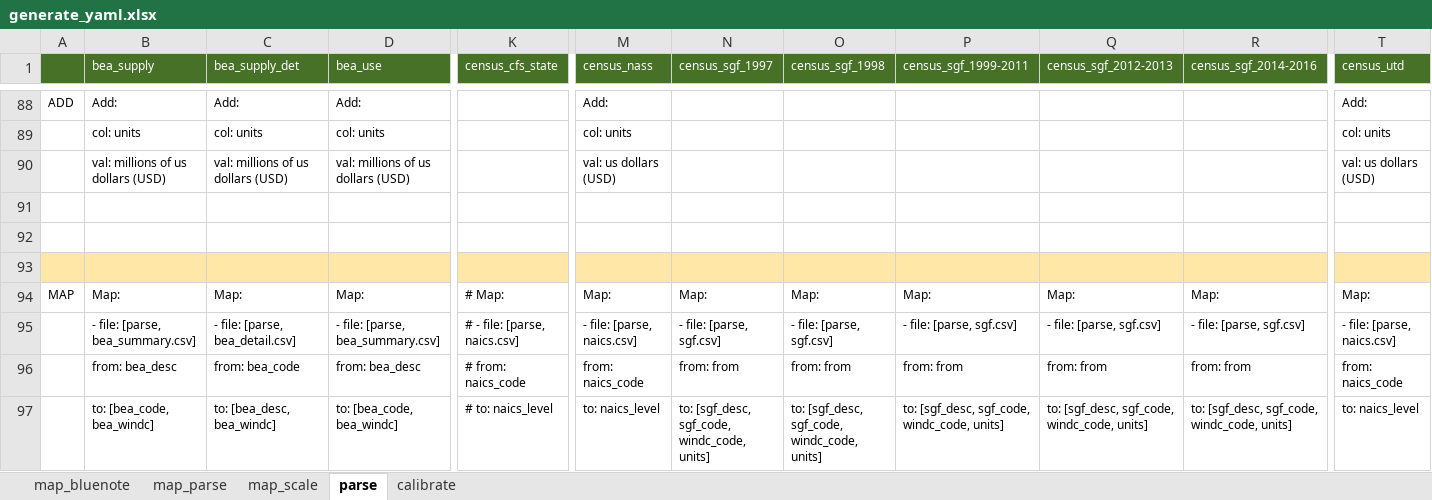
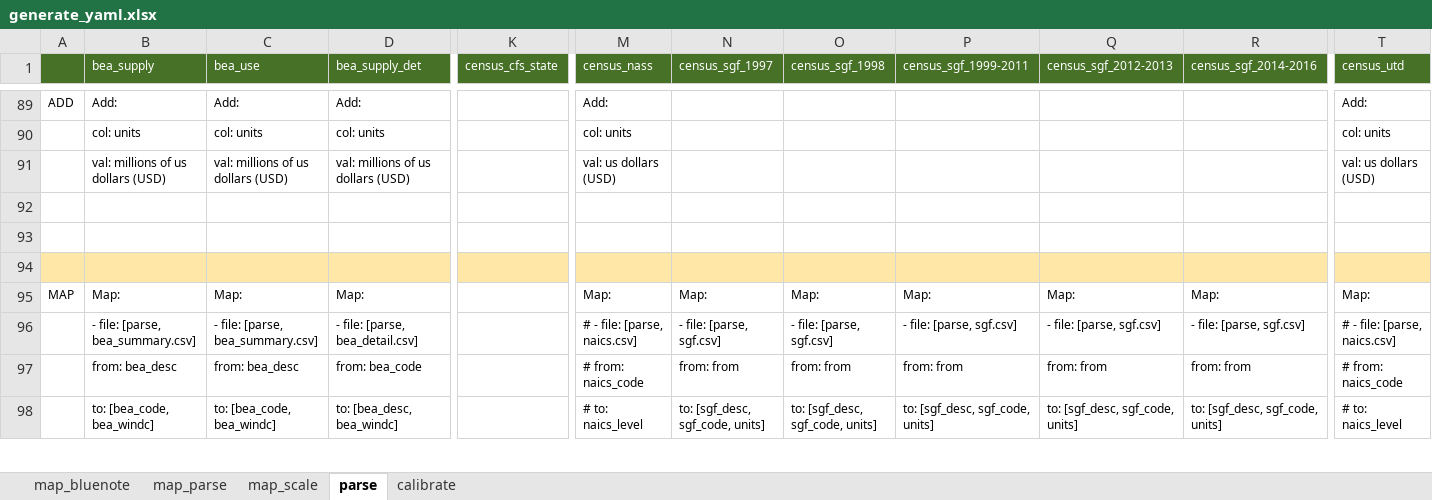
Before and after one commit to NREL/SLiDE, an Excel workbook: data/readfiles/generate_yaml.xlsx, sheet parse, drawn as a sheet; only a part is shown, gaps mark what is left out; values as stored, in another font and other column widths than the file's, no borders; conditional formats not drawn; addresses are those after the commit; the diff covers the shown part only; the diff names each change by its address in the sheet, - before the commit and + after, or states it on an @@ line.

```diff
--- a/data/readfiles/generate_yaml.xlsx (sheet parse)
+++ b/data/readfiles/generate_yaml.xlsx (sheet parse)
-C1: bea_supply_det
+C1: bea_use
-D1: bea_use
+D1: bea_supply_det
-K95 (census_cfs_state): # Map:
+K95 (census_cfs_state): (empty)
-C96 (bea_use): - file: [parse, bea_detail.csv]
+C96 (bea_use): - file: [parse, bea_summary.csv]
-D96 (bea_supply_det): - file: [parse, bea_summary.csv]
+D96 (bea_supply_det): - file: [parse, bea_detail.csv]
-K96 (census_cfs_state): # - file: [parse, naics.csv]
+K96 (census_cfs_state): (empty)
-M96 (census_nass): - file: [parse, naics.csv]
+M96 (census_nass): # - file: [parse, naics.csv]
-T96 (census_utd): - file: [parse, naics.csv]
+T96 (census_utd): # - file: [parse, naics.csv]
-C97 (bea_use): from: bea_code
+C97 (bea_use): from: bea_desc
-D97 (bea_supply_det): from: bea_desc
+D97 (bea_supply_det): from: bea_code
-K97 (census_cfs_state): # from: naics_code
+K97 (census_cfs_state): (empty)
-M97 (census_nass): from: naics_code
+M97 (census_nass): # from: naics_code
-T97 (census_utd): from: naics_code
+T97 (census_utd): # from: naics_code
-C98 (bea_use): to: [bea_desc, bea_windc]
+C98 (bea_use): to: [bea_code, bea_windc]
-D98 (bea_supply_det): to: [bea_code, bea_windc]
+D98 (bea_supply_det): to: [bea_desc, bea_windc]
-K98 (census_cfs_state): # to: naics_level
+K98 (census_cfs_state): (empty)
-M98 (census_nass): to: naics_level
+M98 (census_nass): # to: naics_level
-N98 (census_sgf_1997): to: [sgf_desc, sgf_code, windc_code, units]
+N98 (census_sgf_1997): to: [sgf_desc, sgf_code, units]
-O98 (census_sgf_1998): to: [sgf_desc, sgf_code, windc_code, units]
+O98 (census_sgf_1998): to: [sgf_desc, sgf_code, units]
-P98 (census_sgf_1999-2011): to: [sgf_desc, sgf_code, windc_code, units]
+P98 (census_sgf_1999-2011): to: [sgf_desc, sgf_code, units]
-Q98 (census_sgf_2012-2013): to: [sgf_desc, sgf_code, windc_code, units]
+Q98 (census_sgf_2012-2013): to: [sgf_desc, sgf_code, units]
-R98 (census_sgf_2014-2016): to: [sgf_desc, sgf_code, windc_code, units]
+R98 (census_sgf_2014-2016): to: [sgf_desc, sgf_code, units]
-T98 (census_utd): to: naics_level
+T98 (census_utd): # to: naics_level
```
Also changed, not shown: 22 added rows, 21 removed rows and 359 edited cells elsewhere in this sheet, formulas that keep their value, 43 other files.
